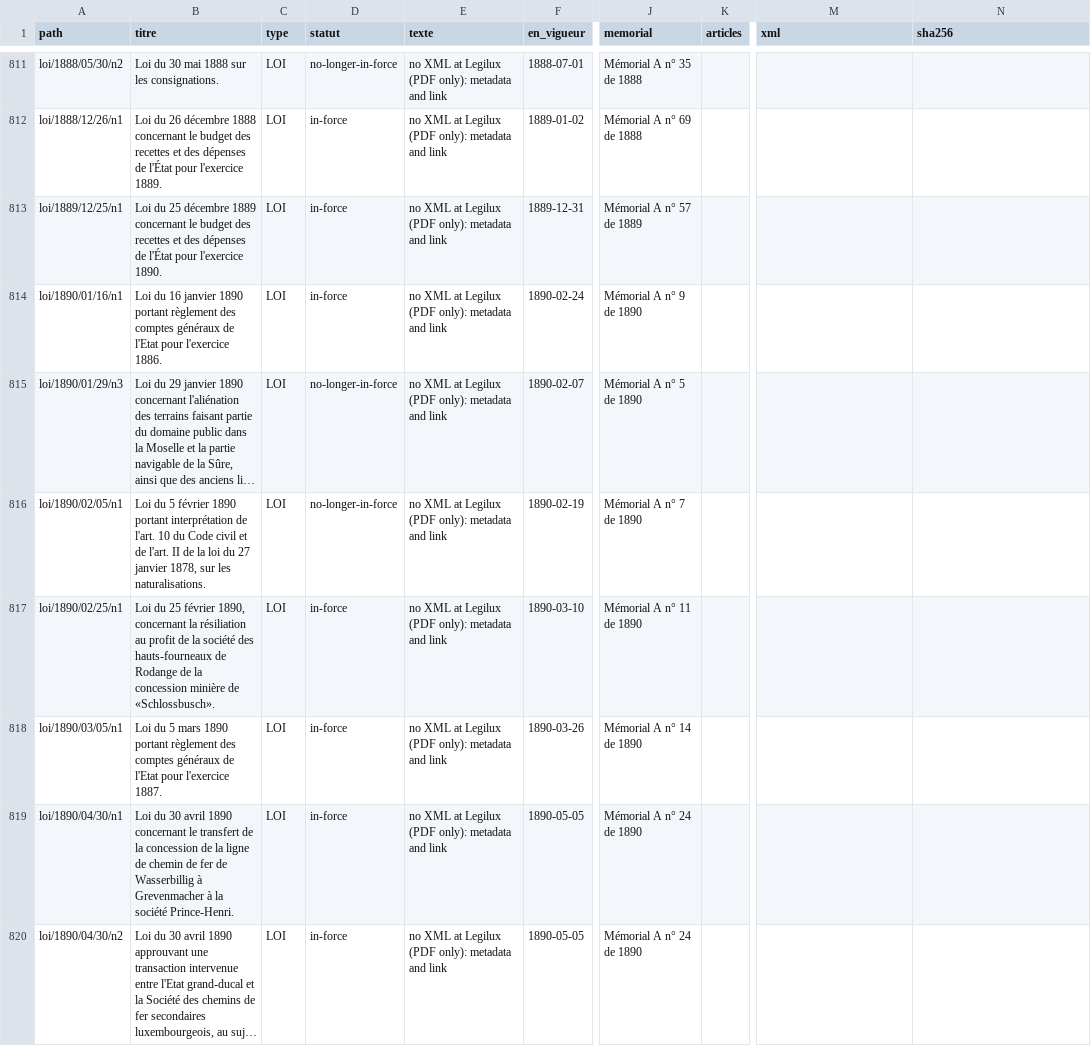
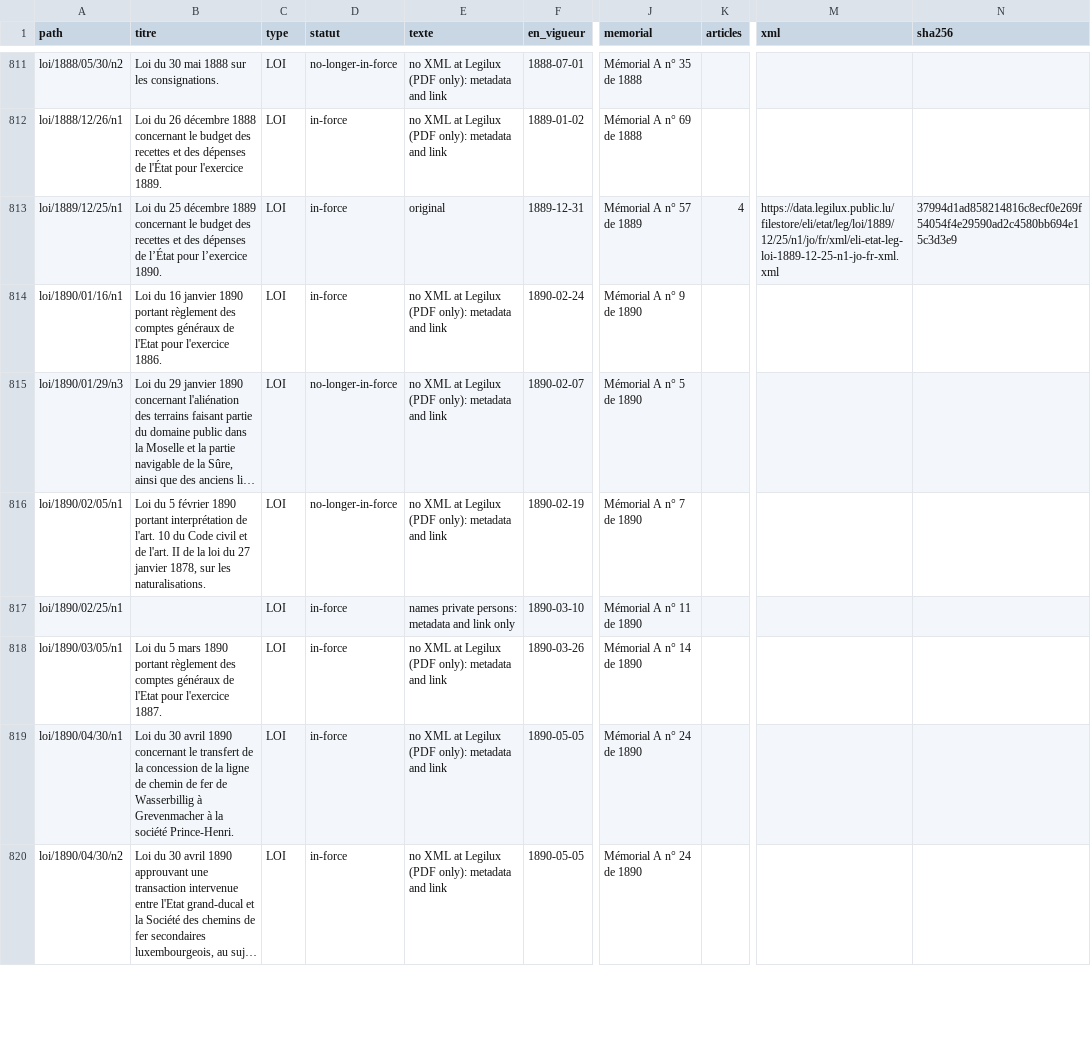
Before and after one commit to lexifina/luxembourg-law, a CSV file: data/actes/loi.csv, drawn as a sheet; only a part is shown, gaps mark what is left out; long unchanged cells end in …; the diff covers the shown part only; the diff names each change by its address in the sheet, - before the commit and + after, or states it on an @@ line.

Commit message:
Liste des actes : loi (2419 actes, texte ou métadonnées)
Every act of these kinds handled so far: those committed as text, and those listed with metadata and the official link
only (acts naming private persons, acts Legilux has only as PDF, acts not yet in force).

Kind: documentation
In-force: 2026-11-26
Check: lu-legilux-20261126T050423Z

```diff
--- a/data/actes/loi.csv
+++ b/data/actes/loi.csv
-B813 (titre): …dépenses de l'État pour l'exercice 1890.
+B813 (titre): …dépenses de l’État pour l’exercice 1890.
-E813 (texte): no XML at Legilux (PDF only): metadata and link
+E813 (texte): original
-K813 (articles): (empty)
+K813 (articles): 4
-M813 (xml): (empty)
+M813 (xml): https://data.legilux.public.lu/filestore/eli/etat/leg/loi/1889/12/25/n1/jo/fr/xml/eli-etat-leg-loi-1889-12-25-n1-jo-fr-xml.xml
-N813 (sha256): (empty)
+N813 (sha256): 37994d1ad858214816c8ecf0e269f54054f4e29590ad2c4580bb694e15c3d3e9
-B817 (titre): Loi du 25 février 1890, concernant la résiliation au profit de la société des hauts-fourneaux de Rodange de la concession minière de «Schlossbusch».
+B817 (titre): (empty)
-E817 (texte): no XML at Legilux (PDF only): metadata and link
+E817 (texte): names private persons: metadata and link only
```
Also changed, not shown: 33 edited cells elsewhere in this file.
